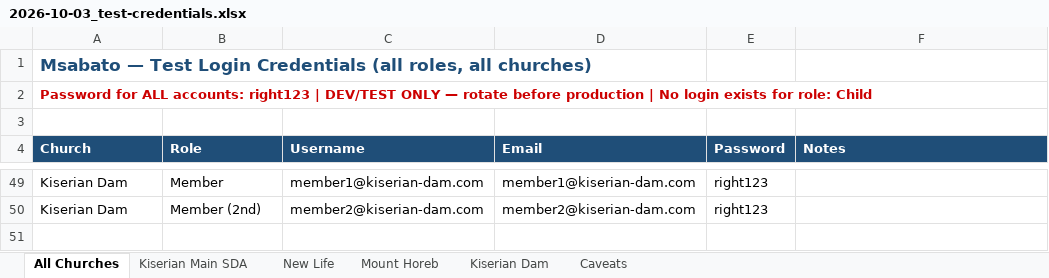
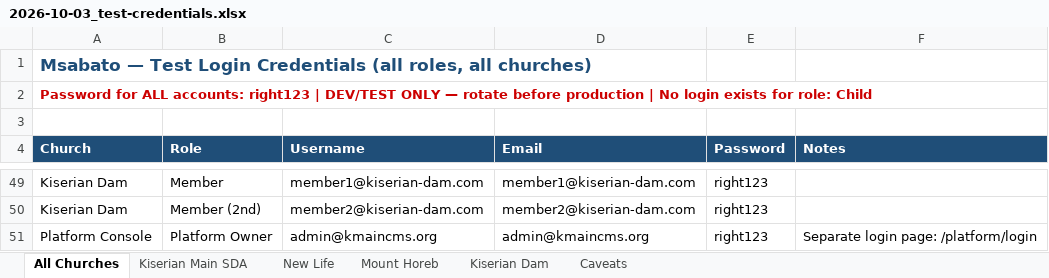
Before and after one commit to JosOngeri/CMS, an Excel workbook: docs/plans/2026-10-03_test-credentials.xlsx, sheet All Churches, drawn as a sheet; only a part is shown, gaps mark what is left out; values as stored, in another font and other column widths than the file's, no borders; the diff names each change by its address in the sheet, - before the commit and + after, or states it on an @@ line.

```diff
--- a/docs/plans/2026-10-03_test-credentials.xlsx (sheet All Churches)
+++ b/docs/plans/2026-10-03_test-credentials.xlsx (sheet All Churches)
+row 51: Platform Console | Platform Owner | admin@kmaincms.org | admin@kmaincms.org | right123 | Separate login page: /platform/login
```
Also changed, not shown: sheet Kiserian Main SDA, sheet Caveats, 4 other files.
